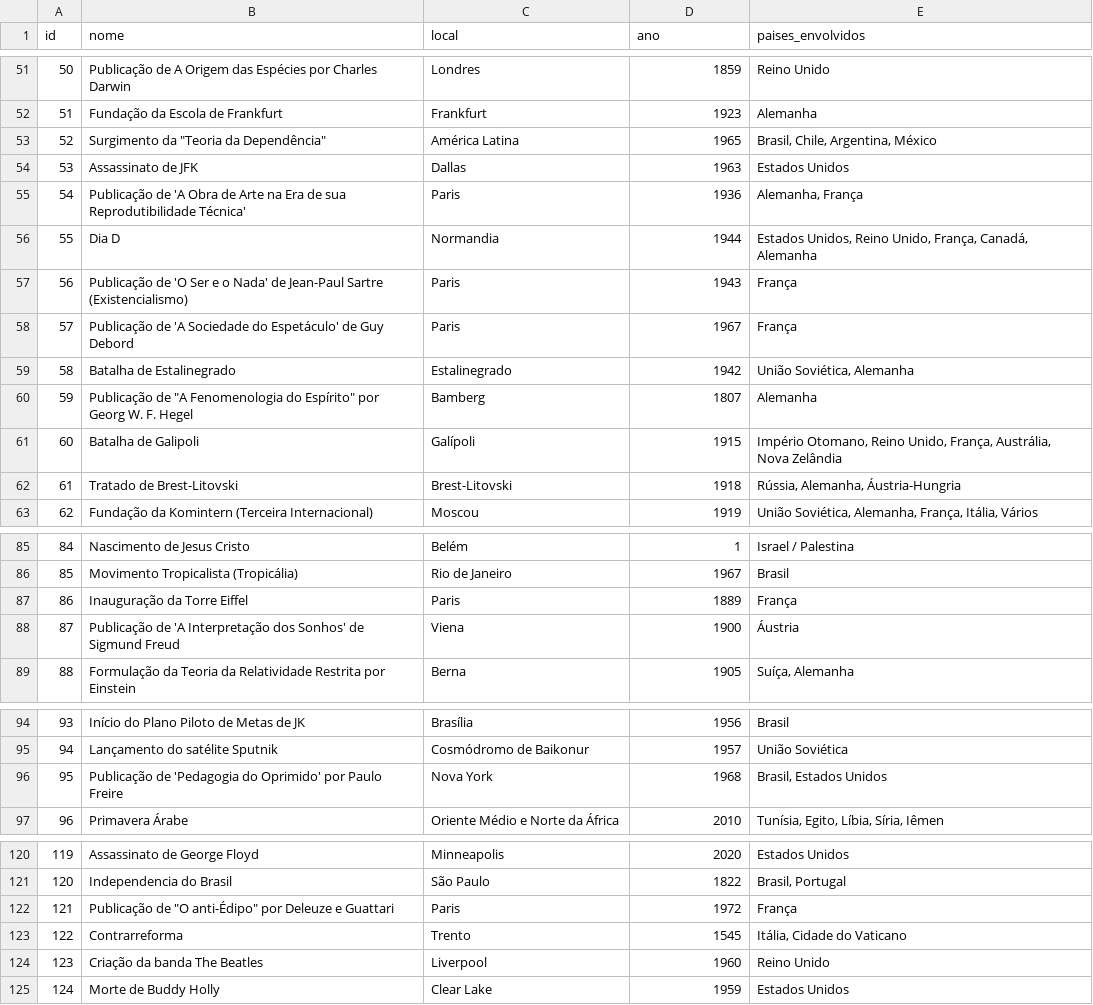
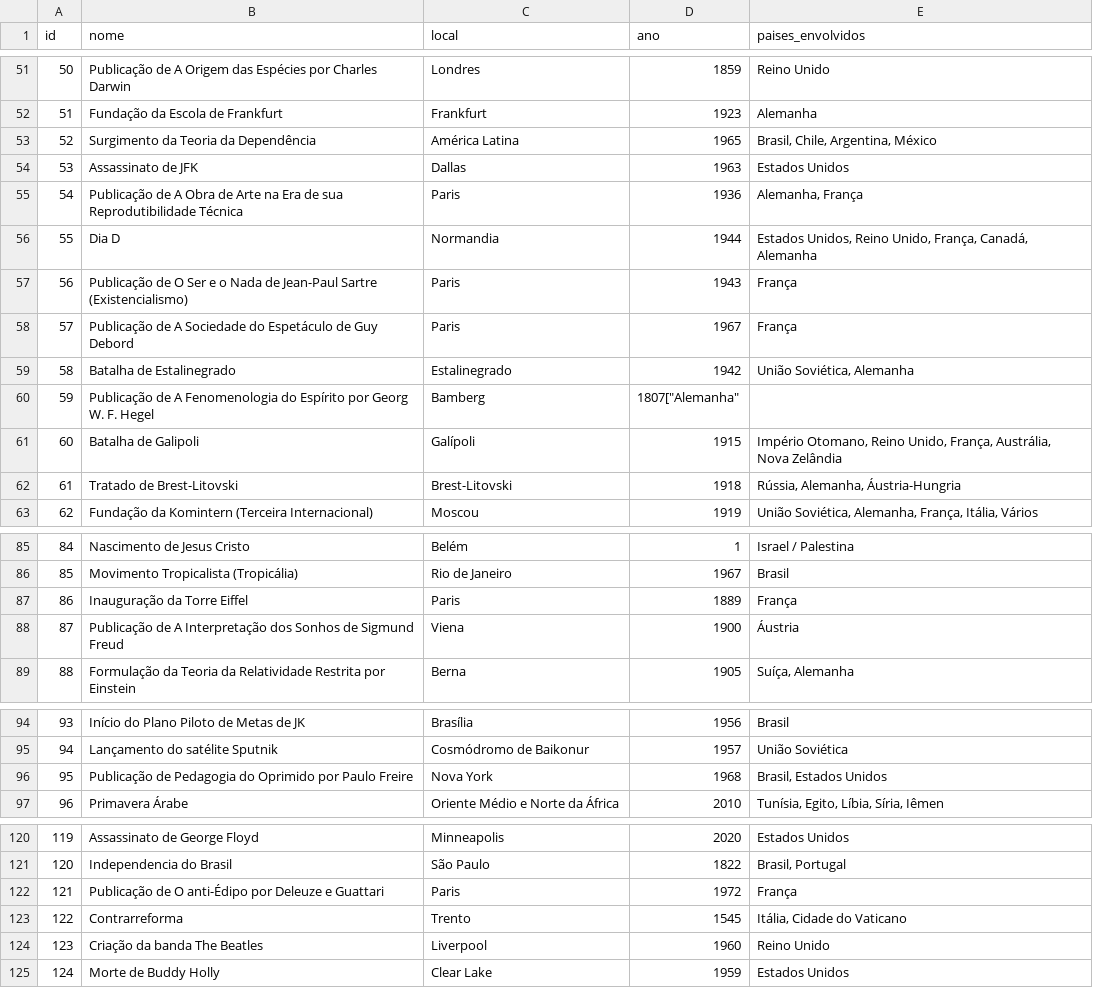
Before and after one commit to carlosvts/tpratico1, a CSV file: acontecimentos_historicos.csv, drawn as a sheet; only a part is shown, gaps mark what is left out; the diff covers the shown part only.

```diff
--- a/acontecimentos_historicos.csv
+++ b/acontecimentos_historicos.csv
@@ -53 +53 @@ id,nome,local,ano,paises_envolvidos
-52,Surgimento da "Teoria da Dependência" ,América Latina,1965,"Brasil, Chile, Argentina, México"
+52,Surgimento da Teoria da Dependência,América Latina,1965,"Brasil, Chile, Argentina, México"
@@ -55,4 +55,4 @@ id,nome,local,ano,paises_envolvidos
-54,Publicação de 'A Obra de Arte na Era de sua Reprodutibilidade Técnica',Paris,1936,"Alemanha, França"
+54,Publicação de A Obra de Arte na Era de sua Reprodutibilidade Técnica,Paris,1936,"Alemanha, França"
 55,Dia D,Normandia,1944,"Estados Unidos, Reino Unido, França, Canadá, Alemanha"
-56,Publicação de 'O Ser e o Nada' de Jean-Paul Sartre (Existencialismo),Paris,1943,França
-57,Publicação de 'A Sociedade do Espetáculo' de Guy Debord,Paris,1967,França
+56,Publicação de O Ser e o Nada de Jean-Paul Sartre (Existencialismo),Paris,1943,"França"
+57,Publicação de A Sociedade do Espetáculo de Guy Debord,Paris,1967,"França"
@@ -60,2 +60,2 @@ id,nome,local,ano,paises_envolvidos
-59,Publicação de "A Fenomenologia do Espírito" por Georg W. F. Hegel,Bamberg,1807,Alemanha
+59,Publicação de A Fenomenologia do Espírito por Georg W. F. Hegel,Bamberg,1807["Alemanha"
 60,Batalha de Galipoli,Galípoli,1915,"Império Otomano, Reino Unido, França, Austrália, Nova Zelândia"
@@ -88,2 +88,2 @@ id,nome,local,ano,paises_envolvidos
-87,Publicação de 'A Interpretação dos Sonhos' de Sigmund Freud,Viena,1900,Áustria
+87,Publicação de A Interpretação dos Sonhos de Sigmund Freud,Viena,1900,"Áustria"
 88,Formulação da Teoria da Relatividade Restrita por Einstein,Berna,1905,"Suíça, Alemanha"
@@ -96,2 +96,2 @@ id,nome,local,ano,paises_envolvidos
-95,Publicação de 'Pedagogia do Oprimido' por Paulo Freire,Nova York,1968,"Brasil, Estados Unidos"
+95,Publicação de Pedagogia do Oprimido por Paulo Freire,Nova York,1968,"Brasil, Estados Unidos"
 96,Primavera Árabe,Oriente Médio e Norte da África,2010,"Tunísia, Egito, Líbia, Síria, Iêmen"
@@ -121,3 +121,3 @@ id,nome,local,ano,paises_envolvidos
 120,Independencia do Brasil,São Paulo,1822,"Brasil, Portugal"
-121,Publicação de "O anti-Édipo" por Deleuze e Guattari,Paris,1972,França
+121,Publicação de O anti-Édipo por Deleuze e Guattari,Paris,1972,"França"
 122,Contrarreforma,Trento,1545,"Itália, Cidade do Vaticano"
```
Also changed, not shown: 6 edited cells elsewhere in this file, 3 other files.
